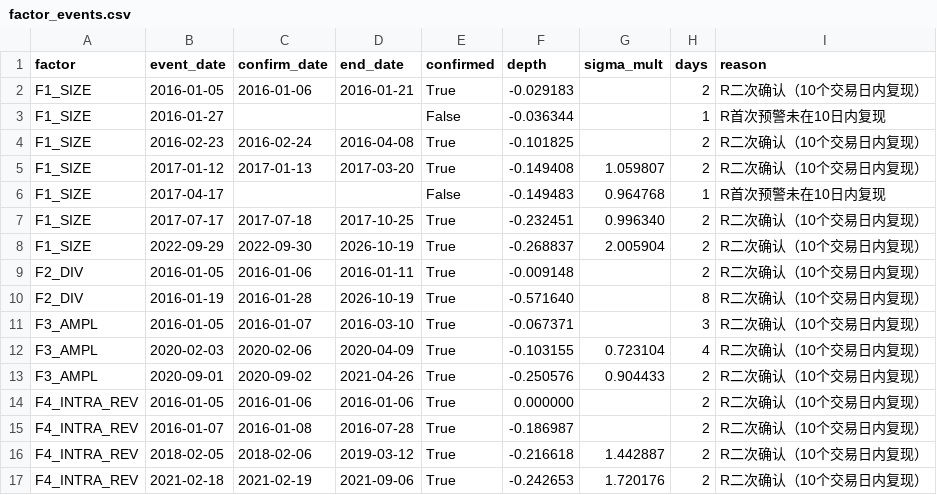
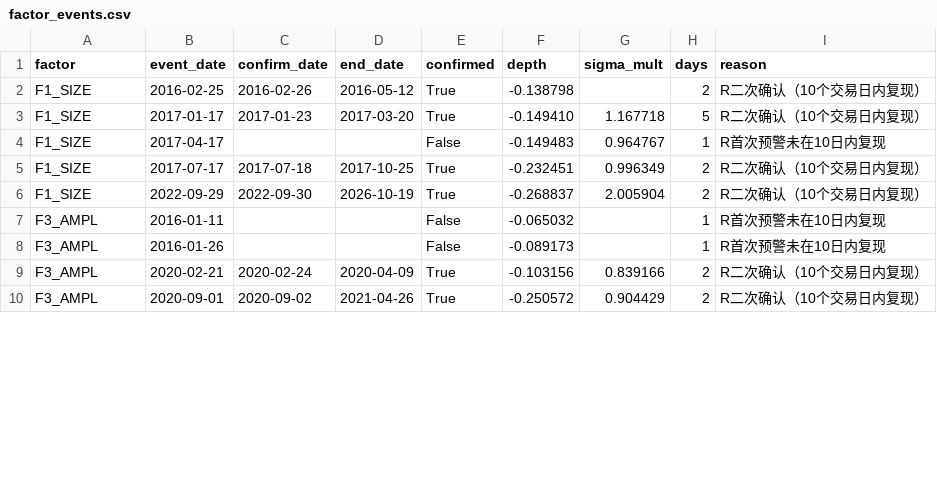
Before and after one commit to xavier2sy8827-cmyk/Micro-cap_Stock_Risk_Monitor, a CSV file: factor_events.csv, drawn as a sheet; only a part is shown; the diff covers the shown part only.

Commit message:
data: CR-fixed full rebuild 2016-01-04 ~ 2026-10-19

```diff
--- a/factor_events.csv
+++ b/factor_events.csv
@@ -1,17 +1,10 @@
 factor,event_date,confirm_date,end_date,confirmed,depth,sigma_mult,days,reason
-F1_SIZE,2016-01-05,2016-01-06,2016-01-21,True,-0.029183,,2,R二次确认（10个交易日内复现）
-F1_SIZE,2016-01-27,,,False,-0.036344,,1,R首次预警未在10日内复现
-F1_SIZE,2016-02-23,2016-02-24,2016-04-08,True,-0.101825,,2,R二次确认（10个交易日内复现）
-F1_SIZE,2017-01-12,2017-01-13,2017-03-20,True,-0.149408,1.059807,2,R二次确认（10个交易日内复现）
-F1_SIZE,2017-04-17,,,False,-0.149483,0.964768,1,R首次预警未在10日内复现
-F1_SIZE,2017-07-17,2017-07-18,2017-10-25,True,-0.232451,0.996340,2,R二次确认（10个交易日内复现）
+F1_SIZE,2016-02-25,2016-02-26,2016-05-12,True,-0.138798,,2,R二次确认（10个交易日内复现）
+F1_SIZE,2017-01-17,2017-01-23,2017-03-20,True,-0.149410,1.167718,5,R二次确认（10个交易日内复现）
+F1_SIZE,2017-04-17,,,False,-0.149483,0.964767,1,R首次预警未在10日内复现
+F1_SIZE,2017-07-17,2017-07-18,2017-10-25,True,-0.232451,0.996349,2,R二次确认（10个交易日内复现）
 F1_SIZE,2022-09-29,2022-09-30,2026-10-19,True,-0.268837,2.005904,2,R二次确认（10个交易日内复现）
-F2_DIV,2016-01-05,2016-01-06,2016-01-11,True,-0.009148,,2,R二次确认（10个交易日内复现）
-F2_DIV,2016-01-19,2016-01-28,2026-10-19,True,-0.571640,,8,R二次确认（10个交易日内复现）
-F3_AMPL,2016-01-05,2016-01-07,2016-03-10,True,-0.067371,,3,R二次确认（10个交易日内复现）
-F3_AMPL,2020-02-03,2020-02-06,2020-04-09,True,-0.103155,0.723104,4,R二次确认（10个交易日内复现）
-F3_AMPL,2020-09-01,2020-09-02,2021-04-26,True,-0.250576,0.904433,2,R二次确认（10个交易日内复现）
-F4_INTRA_REV,2016-01-05,2016-01-06,2016-01-06,True,0.000000,,2,R二次确认（10个交易日内复现）
-F4_INTRA_REV,2016-01-07,2016-01-08,2016-07-28,True,-0.186987,,2,R二次确认（10个交易日内复现）
-F4_INTRA_REV,2018-02-05,2018-02-06,2019-03-12,True,-0.216618,1.442887,2,R二次确认（10个交易日内复现）
-F4_INTRA_REV,2021-02-18,2021-02-19,2021-09-06,True,-0.242653,1.720176,2,R二次确认（10个交易日内复现）
+F3_AMPL,2016-01-11,,,False,-0.065032,,1,R首次预警未在10日内复现
+F3_AMPL,2016-01-26,,,False,-0.089173,,1,R首次预警未在10日内复现
+F3_AMPL,2020-02-21,2020-02-24,2020-04-09,True,-0.103156,0.839166,2,R二次确认（10个交易日内复现）
+F3_AMPL,2020-09-01,2020-09-02,2021-04-26,True,-0.250572,0.904429,2,R二次确认（10个交易日内复现）
```
Also changed, not shown: 13 edited cells elsewhere in this file, 7 other files.
